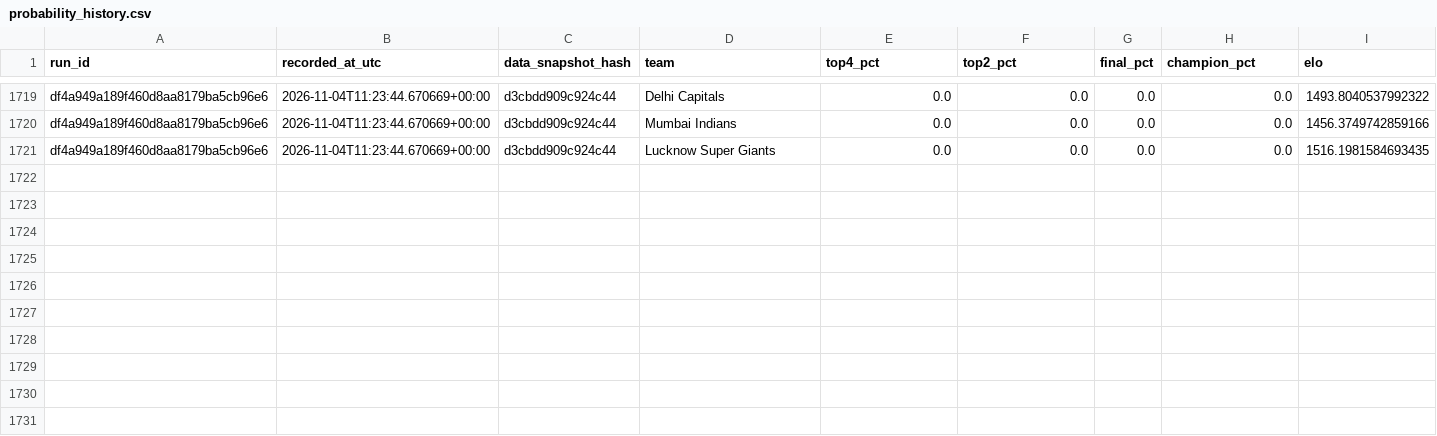
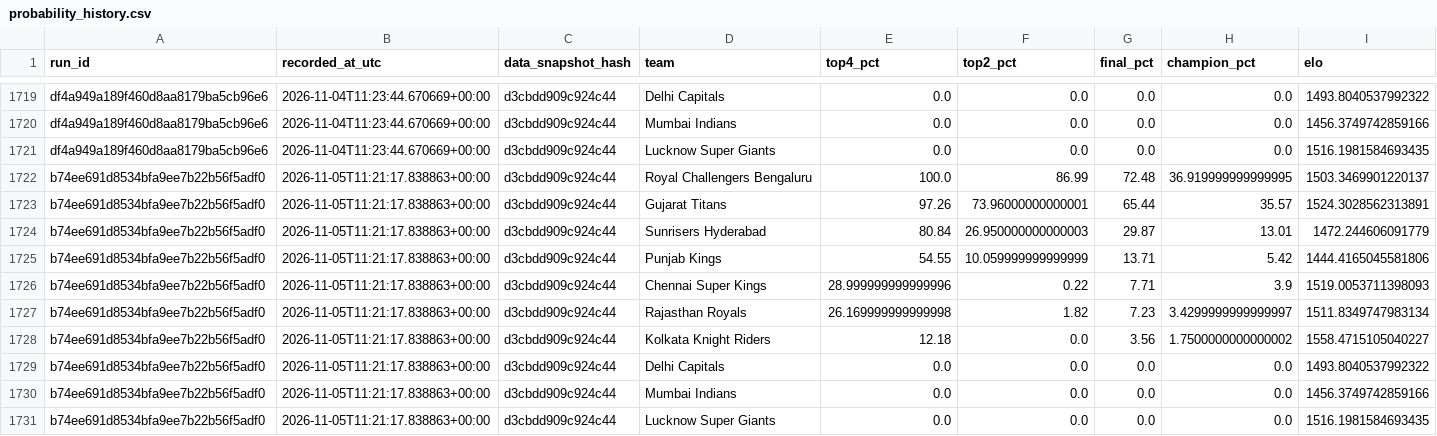
Before and after one commit to Vatsalsrivastava1209/IPL-Predictor, a CSV file: outputs/probability_history.csv, drawn as a sheet; only a part is shown, gaps mark what is left out.

```diff
--- a/outputs/probability_history.csv
+++ b/outputs/probability_history.csv
@@ -1721 +1721,11 @@ df4a949a189f460d8aa8179ba5cb96e6,2026-11-04T11:23:44.670669+00:00,d3cbdd909c924c
 df4a949a189f460d8aa8179ba5cb96e6,2026-11-04T11:23:44.670669+00:00,d3cbdd909c924c44,Lucknow Super Giants,0.0,0.0,0.0,0.0,1516.1981584693435
+b74ee691d8534bfa9ee7b22b56f5adf0,2026-11-05T11:21:17.838863+00:00,d3cbdd909c924c44,Royal Challengers Bengaluru,100.0,86.99,72.48,36.919999999999995,1503.3469901220137
+b74ee691d8534bfa9ee7b22b56f5adf0,2026-11-05T11:21:17.838863+00:00,d3cbdd909c924c44,Gujarat Titans,97.26,73.96000000000001,65.44,35.57,1524.3028562313891
+b74ee691d8534bfa9ee7b22b56f5adf0,2026-11-05T11:21:17.838863+00:00,d3cbdd909c924c44,Sunrisers Hyderabad,80.84,26.950000000000003,29.87,13.01,1472.244606091779
+b74ee691d8534bfa9ee7b22b56f5adf0,2026-11-05T11:21:17.838863+00:00,d3cbdd909c924c44,Punjab Kings,54.55,10.059999999999999,13.71,5.42,1444.4165045581806
+b74ee691d8534bfa9ee7b22b56f5adf0,2026-11-05T11:21:17.838863+00:00,d3cbdd909c924c44,Chennai Super Kings,28.999999999999996,0.22,7.71,3.9,1519.0053711398093
+b74ee691d8534bfa9ee7b22b56f5adf0,2026-11-05T11:21:17.838863+00:00,d3cbdd909c924c44,Rajasthan Royals,26.169999999999998,1.82,7.23,3.4299999999999997,1511.8349747983134
+b74ee691d8534bfa9ee7b22b56f5adf0,2026-11-05T11:21:17.838863+00:00,d3cbdd909c924c44,Kolkata Knight Riders,12.18,0.0,3.56,1.7500000000000002,1558.4715105040227
+b74ee691d8534bfa9ee7b22b56f5adf0,2026-11-05T11:21:17.838863+00:00,d3cbdd909c924c44,Delhi Capitals,0.0,0.0,0.0,0.0,1493.8040537992322
+b74ee691d8534bfa9ee7b22b56f5adf0,2026-11-05T11:21:17.838863+00:00,d3cbdd909c924c44,Mumbai Indians,0.0,0.0,0.0,0.0,1456.3749742859166
+b74ee691d8534bfa9ee7b22b56f5adf0,2026-11-05T11:21:17.838863+00:00,d3cbdd909c924c44,Lucknow Super Giants,0.0,0.0,0.0,0.0,1516.1981584693435
```
Also changed, not shown: outputs/simulation_runs.csv.
